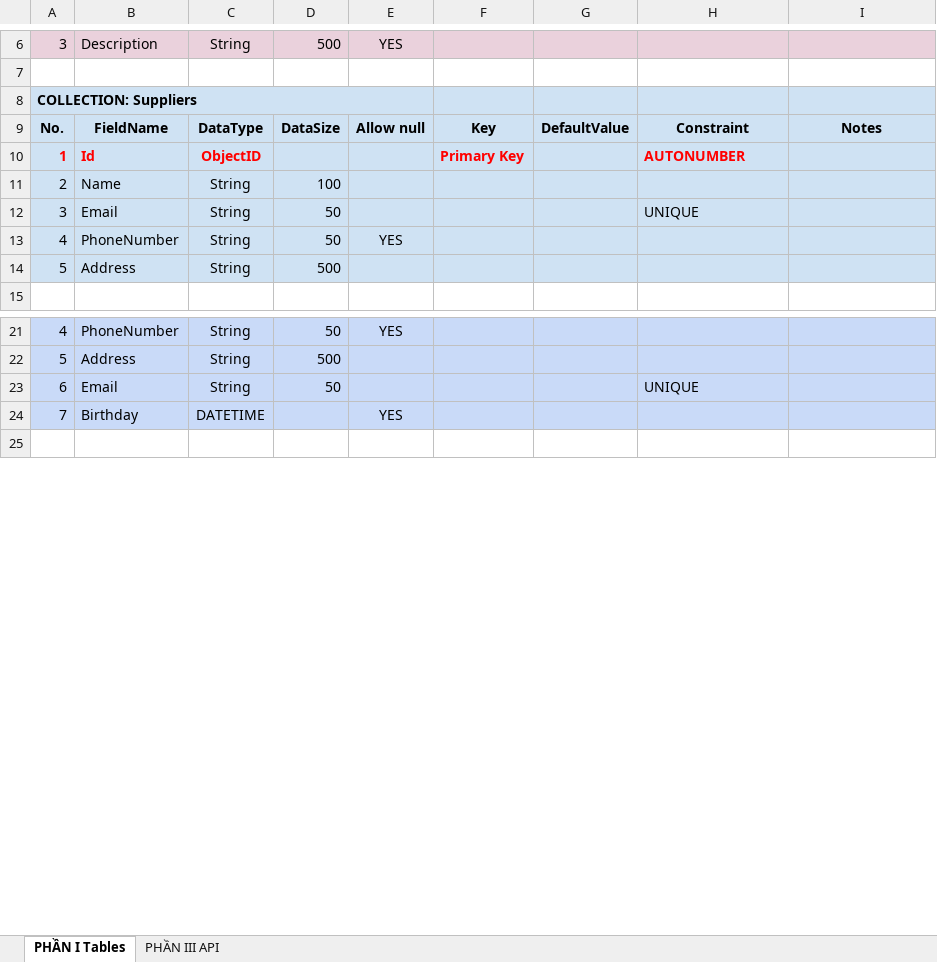
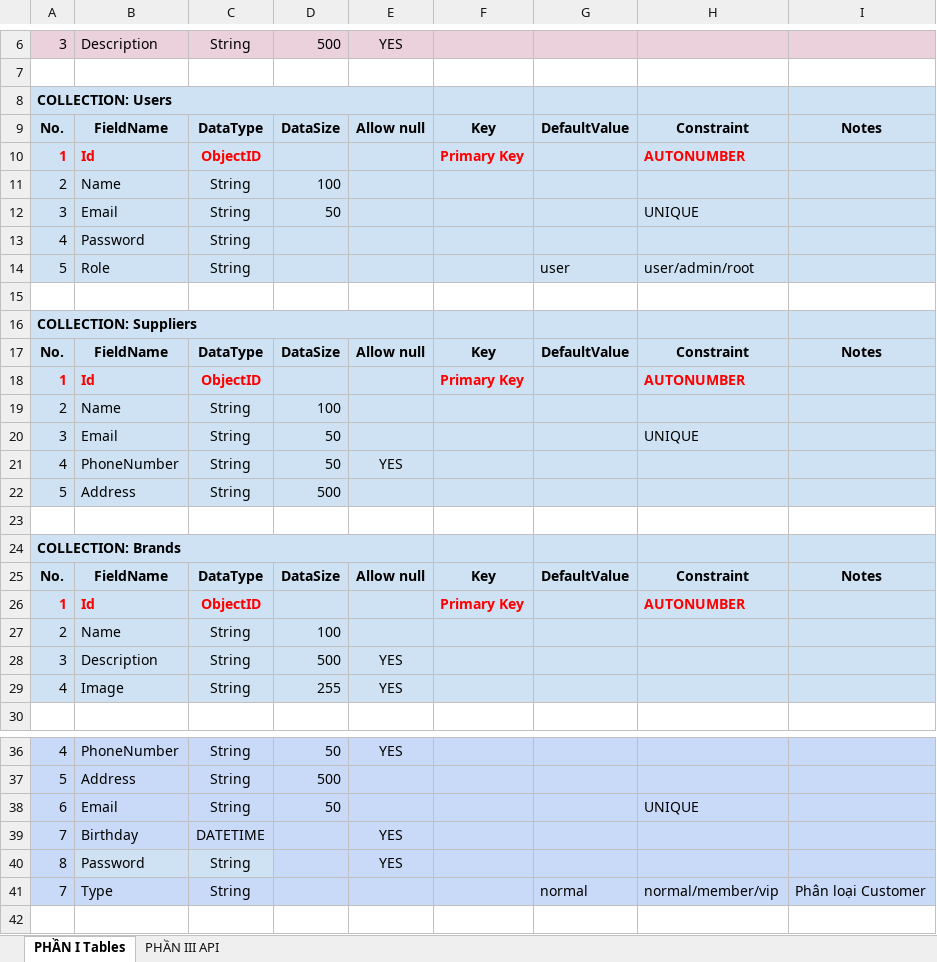
Before and after one commit to nhannn87dn/Learn-Backend-NodeJs, an Excel workbook: Others/Database Design & Questions.xlsx, sheet PHẦN I Tables, drawn as a sheet; only a part is shown, gaps mark what is left out; values as stored, in another font and other column widths than the file's, no borders; the diff names each change by its address in the sheet, - before the commit and + after, or states it on an @@ line.

```diff
--- a/Others/Database Design & Questions.xlsx (sheet PHẦN I Tables)
+++ b/Others/Database Design & Questions.xlsx (sheet PHẦN I Tables)
+row 8: COLLECTION: Users
+row 9: No. | FieldName | DataType | DataSize | Allow null | Key | DefaultValue | Constraint | Notes
+row 10: 1 | Id | ObjectID |  |  | Primary Key |  | AUTONUMBER
+row 11: 2 | Name | String | 100
+row 12: 3 | Email | String | 50 |  |  |  | UNIQUE
+row 13: 4 | Password | String
+row 14: 5 | Role | String |  |  |  | user | user/admin/root
+row 15: (empty)
+row 23: (empty)
+row 24: COLLECTION: Brands
+row 25: No. | FieldName | DataType | DataSize | Allow null | Key | DefaultValue | Constraint | Notes
+row 26: 1 | Id | ObjectID |  |  | Primary Key |  | AUTONUMBER
+row 27: 2 | Name | String | 100
+row 28: 3 | Description | String | 500 | YES
+row 29: 4 | Image | String | 255 | YES
+row 40: 8 | Password | String |  | YES
+row 41: 7 | Type | String |  |  |  | normal | normal/member/vip | Phân loại Customer
```
Also changed, not shown: 12 other files.
